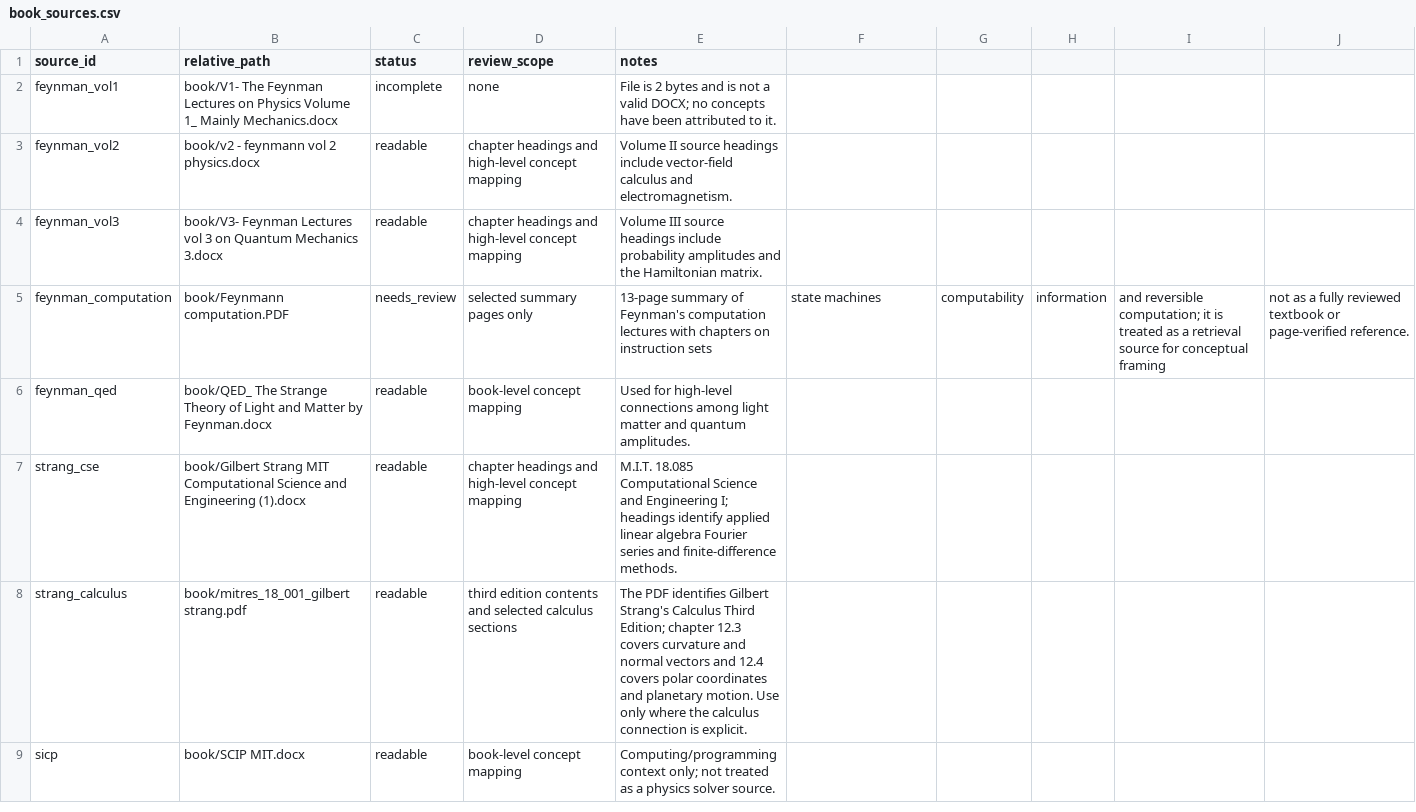
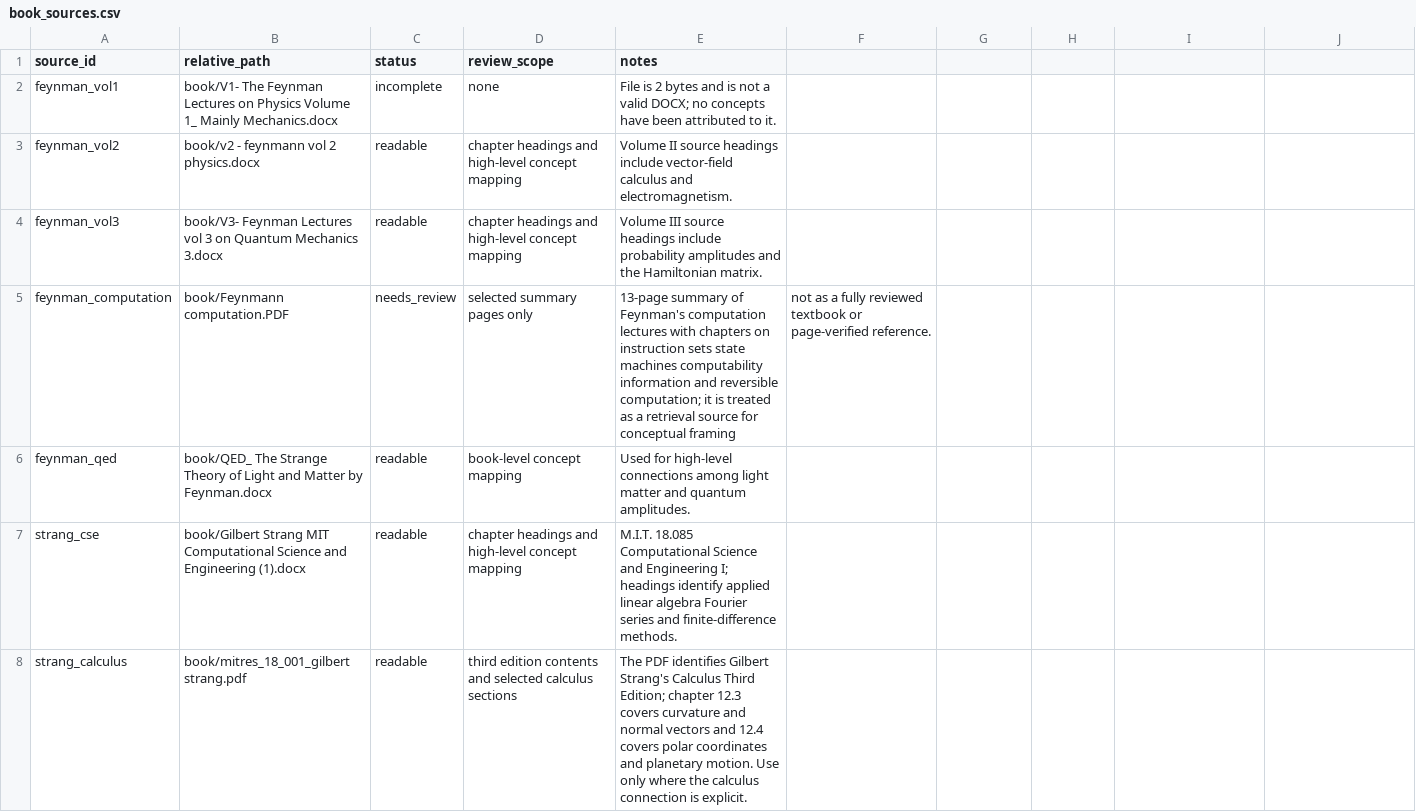
Before and after one commit to saemphysics/youtube, a CSV file: book_sources.csv, drawn as a sheet; only a part is shown; the shorter side is filled out with more unchanged rows.

Commit message:
Update book_sources.csv

```diff
--- a/book_sources.csv
+++ b/book_sources.csv
@@ -4,3 +4,3 @@ feynman_vol2,book/v2  - feynmann vol 2  physics.docx,readable,chapter headings a
 feynman_vol3,book/V3- Feynman Lectures vol 3 on Quantum Mechanics 3.docx,readable,chapter headings and high-level concept mapping,Volume III source headings include probability amplitudes and the Hamiltonian matrix.
-feynman_computation,book/Feynmann computation.PDF,needs_review,selected summary pages only,13-page summary of Feynman's computation lectures with chapters on instruction sets, state machines, computability, information, and reversible computation; it is treated as a retrieval source for conceptual framing, not as a fully reviewed textbook or page-verified reference.
+feynman_computation,book/Feynmann computation.PDF,needs_review,selected summary pages only,13-page summary of Feynman's computation lectures with chapters on instruction sets state machines computability information and reversible computation; it is treated as a retrieval source for conceptual framing, not as a fully reviewed textbook or page-verified reference.
 feynman_qed,book/QED_ The Strange Theory of Light and Matter by Feynman.docx,readable,book-level concept mapping,Used for high-level connections among light matter and quantum amplitudes.
```
